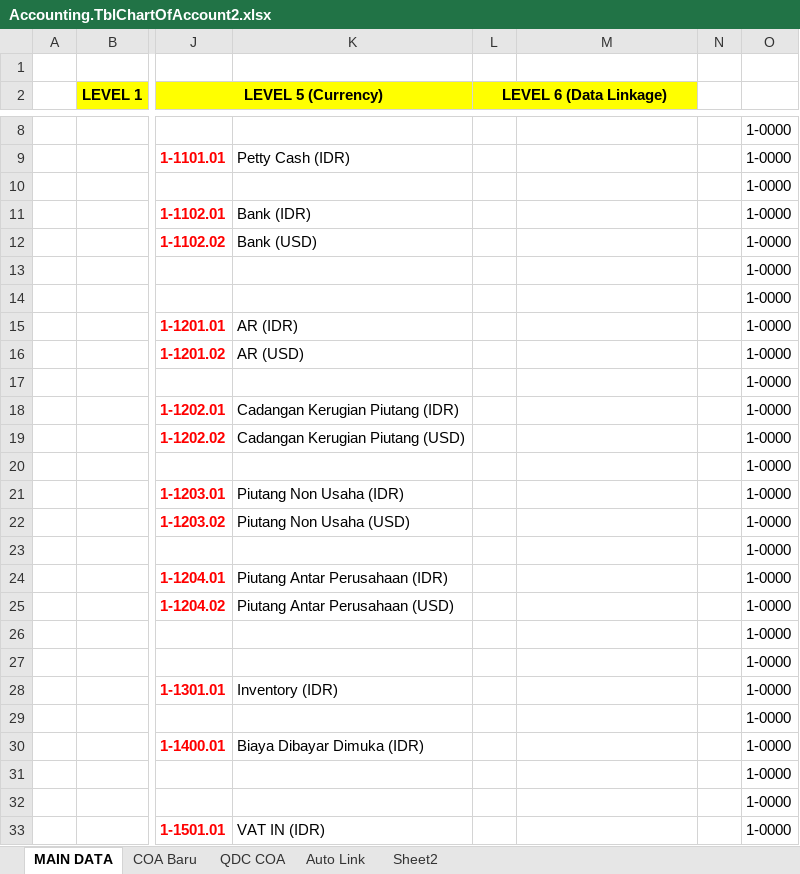
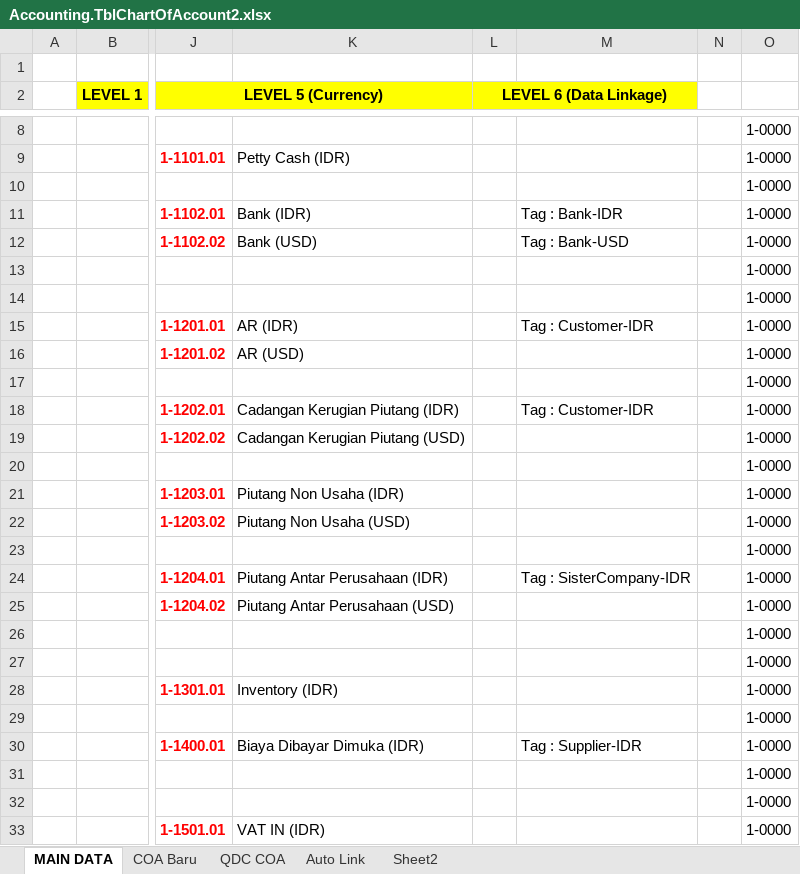
Before and after one commit to ptqdctechnologies/ERPReborn, an Excel workbook: Documentation/Documents/SQL Generator/Data Initial/Accounting.TblChartOfAccount2.xlsx, sheet MAIN DATA, drawn as a sheet; only a part is shown, gaps mark what is left out; values as stored, in another font and other column widths than the file's, no borders; the diff names each change by its address in the sheet, - before the commit and + after, or states it on an @@ line.

```diff
--- a/Documentation/Documents/SQL Generator/Data Initial/Accounting.TblChartOfAccount2.xlsx (sheet MAIN DATA)
+++ b/Documentation/Documents/SQL Generator/Data Initial/Accounting.TblChartOfAccount2.xlsx (sheet MAIN DATA)
-M11: (empty)
+M11: Tag : Bank-IDR
-M12: (empty)
+M12: Tag : Bank-USD
-M15: (empty)
+M15: Tag : Customer-IDR
-M18: (empty)
+M18: Tag : Customer-IDR
-M24: (empty)
+M24: Tag : SisterCompany-IDR
-M30: (empty)
+M30: Tag : Supplier-IDR
```
Also changed, not shown: 3 other files.
